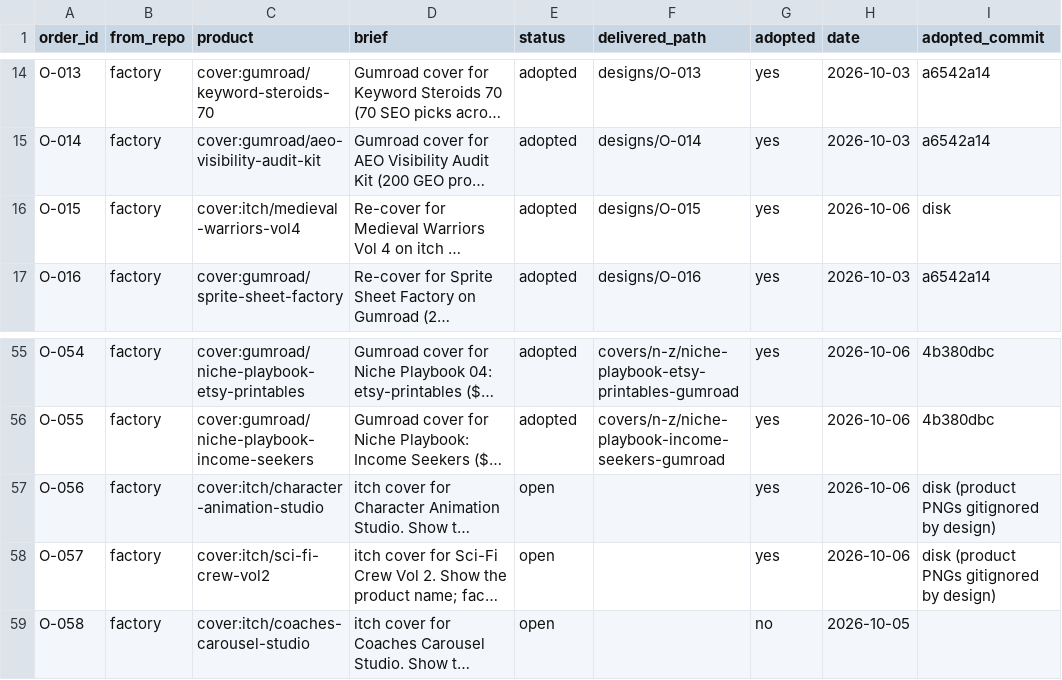
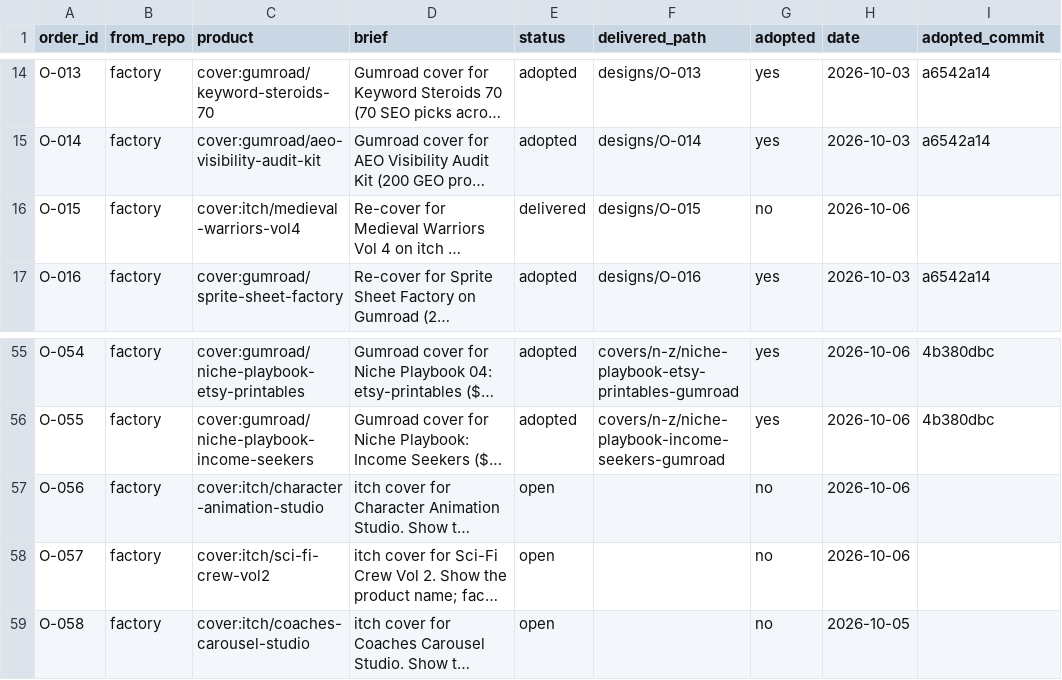
Before and after one commit to MaximKonovalovDev/design-studio, a CSV file: orders.csv, drawn as a sheet; only a part is shown, gaps mark what is left out; long unchanged cells end in …; the diff names each change by its address in the sheet, - before the commit and + after, or states it on an @@ line.

Commit message:
073 orders correction: O-015 adopted->delivered, O-056/O-057 adopted cleared
node tools/orders-check.mjs ORDERS PASS: 65 orders (17 open, 0 building, 16 delivered, 32 adopted, 0 rejected)

```diff
--- a/orders.csv
+++ b/orders.csv
-E16 (status): adopted
+E16 (status): delivered
-G16 (adopted): yes
+G16 (adopted): no
-I16 (adopted_commit): disk
+I16 (adopted_commit): (empty)
-G57:G58 (adopted): yes
+G57:G58 (adopted): no
-I57:I58 (adopted_commit): disk (product PNGs gitignored by design)
+I57:I58 (adopted_commit): (empty)
```
